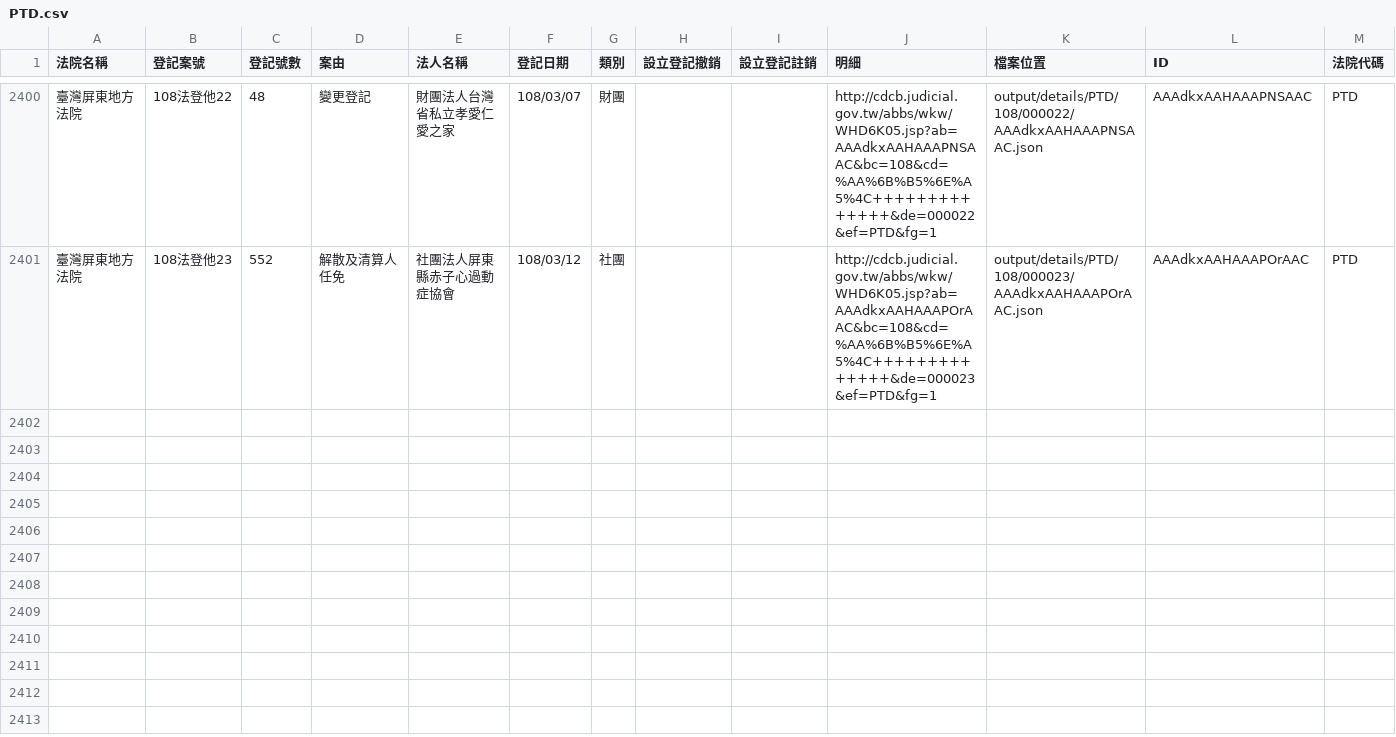
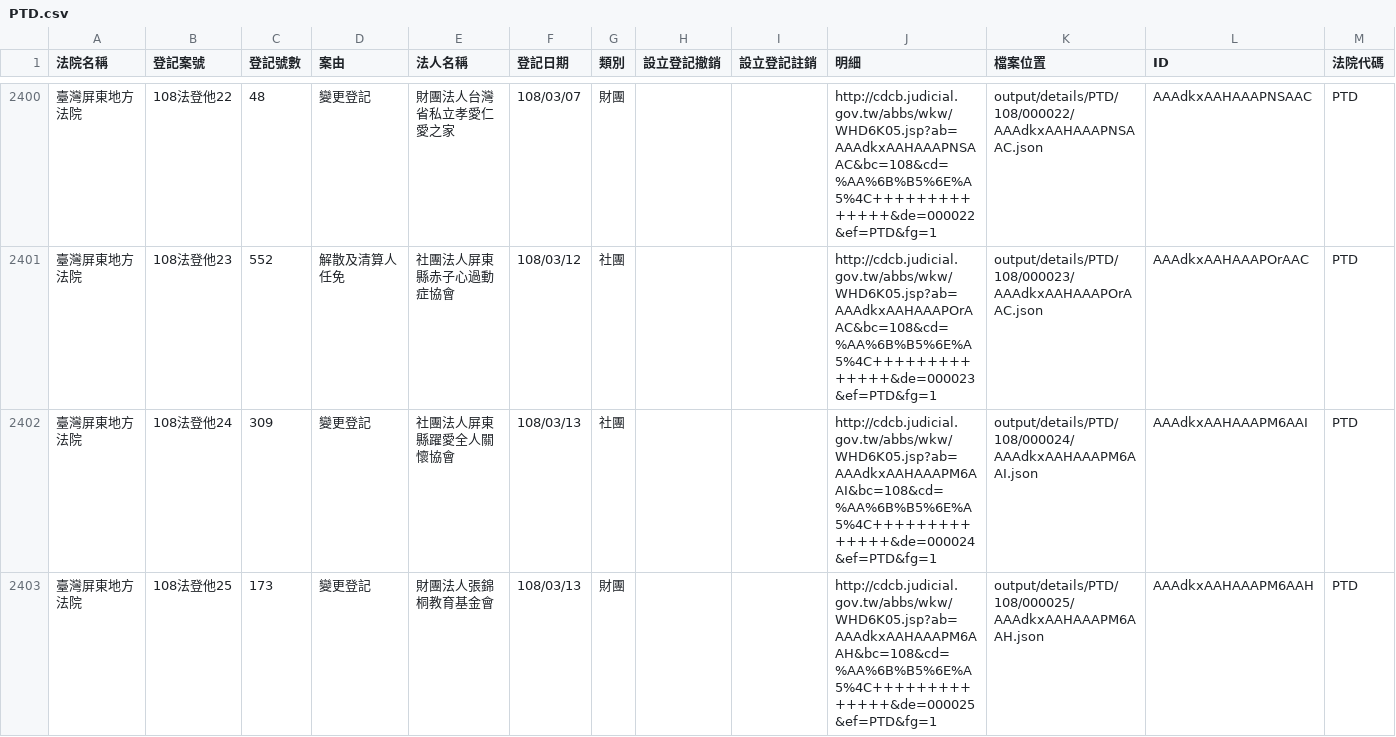
Before and after one commit to g0v/foundationtw, a CSV file: output/lists/PTD.csv, drawn as a sheet; only a part is shown, gaps mark what is left out; the diff names each change by its address in the sheet, - before the commit and + after, or states it on an @@ line.

Commit message:
update datasets @ 2019-03-14 02:00:01

```diff
--- a/output/lists/PTD.csv
+++ b/output/lists/PTD.csv
+row 2402: 臺灣屏東地方法院 | 108法登他24 | 309 | 變更登記 | 社團法人屏東縣躍愛全人關懷協會 | 108/03/13 | 社團 |  |  | http://cdcb.judicial.gov.tw/abbs/wkw/WHD6K05.jsp?ab=AAAdkxAAHAAAPM6AAI&bc=108&cd=%AA%6B%B5%6E%A5%4C++++++++++++++&de=000024&ef=PTD&fg=1 | output/details/PTD/108/000024/AAAdkxAAHAAAPM6AAI.json | AAAdkxAAHAAAPM6AAI | PTD
+row 2403: 臺灣屏東地方法院 | 108法登他25 | 173 | 變更登記 | 財團法人張錦桐教育基金會 | 108/03/13 | 財團 |  |  | http://cdcb.judicial.gov.tw/abbs/wkw/WHD6K05.jsp?ab=AAAdkxAAHAAAPM6AAH&bc=108&cd=%AA%6B%B5%6E%A5%4C++++++++++++++&de=000025&ef=PTD&fg=1 | output/details/PTD/108/000025/AAAdkxAAHAAAPM6AAH.json | AAAdkxAAHAAAPM6AAH | PTD
```
Also changed, not shown: output/lists/CTD.csv, 24 other files.
